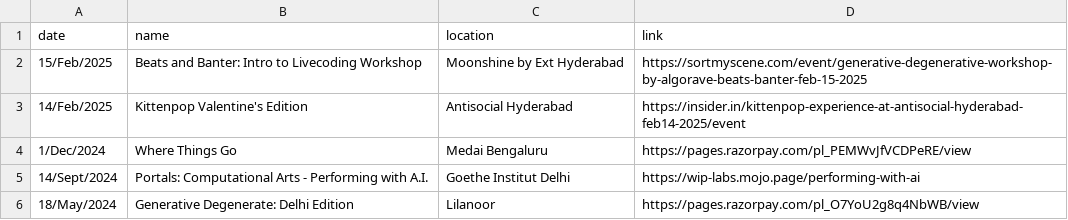
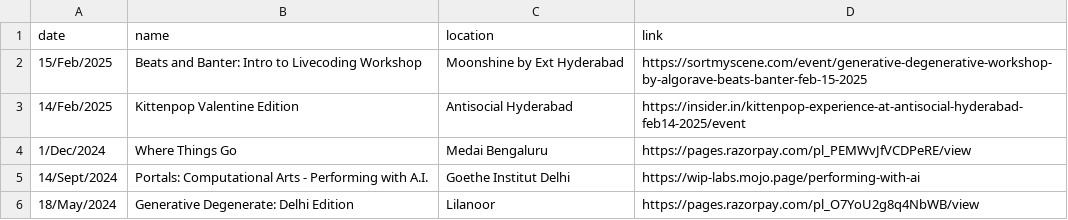
Before and after one commit to khoparzi/khoparzi.github.io, a CSV file: _data/gigs.csv, drawn as a sheet; only a part is shown.

Commit message:
Update gigs.csv

```diff
--- a/_data/gigs.csv
+++ b/_data/gigs.csv
@@ -2,3 +2,3 @@ date,name,location,link
 15/Feb/2025, Beats and Banter: Intro to Livecoding Workshop, Moonshine by Ext Hyderabad, https://sortmyscene.com/event/generative-degenerative-workshop-by-algorave-beats-banter-feb-15-2025
-14/Feb/2025, Kittenpop Valentine's Edition, Antisocial Hyderabad, https://insider.in/kittenpop-experience-at-antisocial-hyderabad-feb14-2025/event
+14/Feb/2025, Kittenpop Valentine Edition, Antisocial Hyderabad, https://insider.in/kittenpop-experience-at-antisocial-hyderabad-feb14-2025/event
 1/Dec/2024, Where Things Go, Medai Bengaluru, https://pages.razorpay.com/pl_PEMWvJfVCDPeRE/view
```
